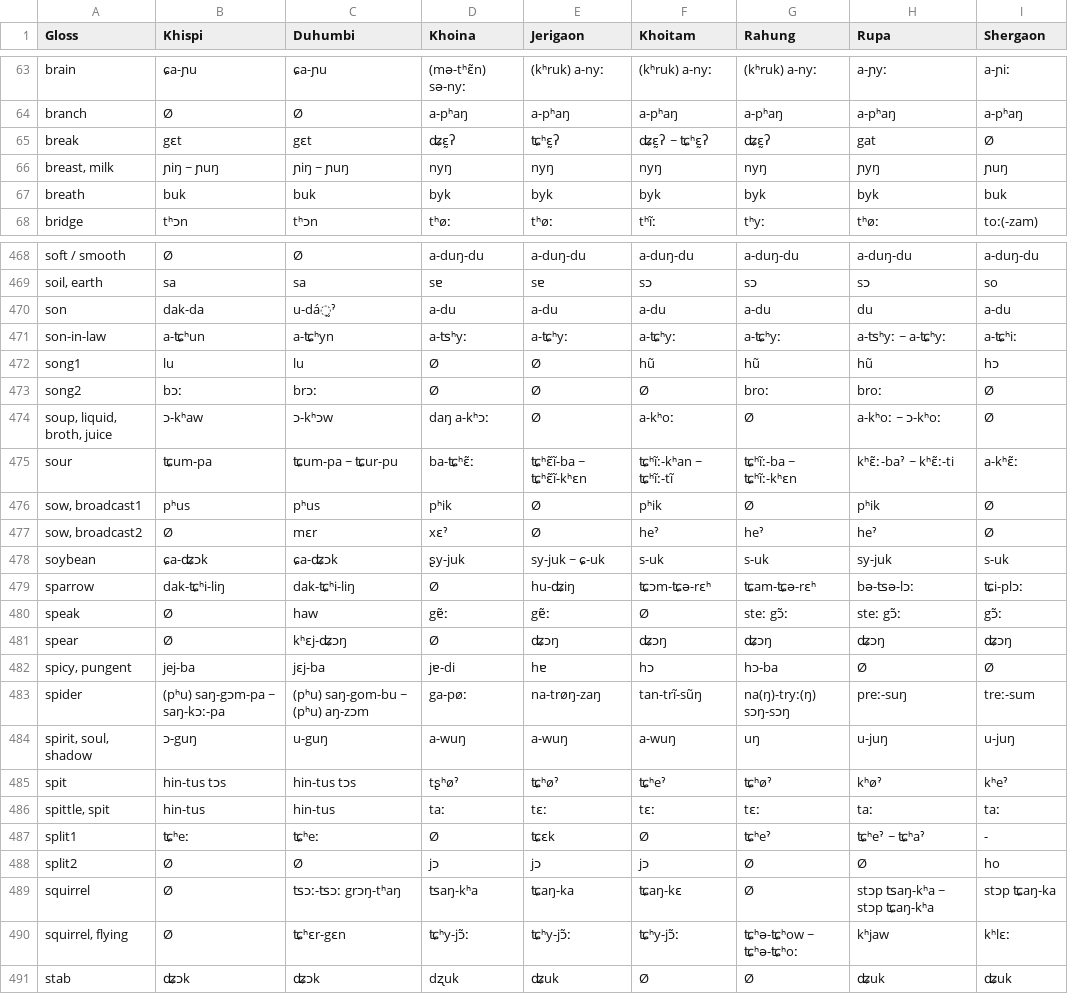
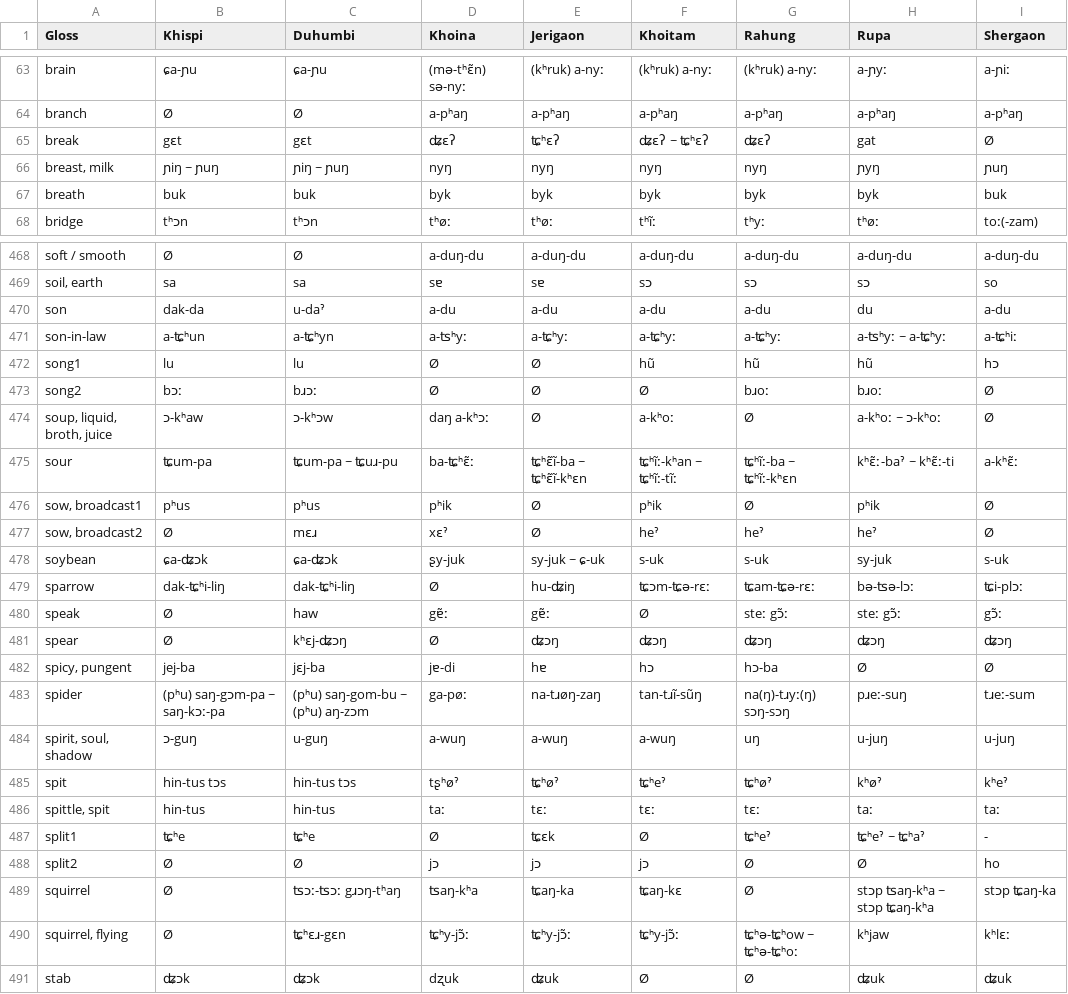
Before and after one commit to lexibank/bodtkhobwa, a TSV file: work/raw-data.tsv, drawn as a sheet; only a part is shown, gaps mark what is left out; the diff covers the shown part only.

```diff
--- a/work/raw-data.tsv
+++ b/work/raw-data.tsv
@@ -64,3 +64,3 @@ brain	ɕa-ɲu	ɕa-ɲu 	(mə-tʰɛ̃n) sə-nyː	(kʰruk) a-nyː	(kʰruk) a-nyː	(
 branch	Ø	Ø	a-pʰaŋ	a-pʰaŋ	a-pʰaŋ	a-pʰaŋ	a-pʰaŋ	a-pʰaŋ
-break	gɛt	gɛt	ʥɛ̰ʔ	ʨʰɛ̰ʔ	ʥɛ̰ʔ ~ ʨʰɛ̰ʔ	ʥɛ̰ʔ	gat	Ø
+break	gɛt	gɛt	ʥɛʔ	ʨʰɛʔ	ʥɛʔ ~ ʨʰɛʔ	ʥɛʔ	gat	Ø
 breast, milk 	ɲiŋ ~ ɲuŋ	ɲiŋ ~ ɲuŋ 	nyŋ	nyŋ	nyŋ	nyŋ	ɲyŋ	ɲuŋ
@@ -469,12 +469,12 @@ soft / smooth	Ø	Ø	a-duŋ-du	a-duŋ-du	a-duŋ-du	a-duŋ-du	a-duŋ-du	a-duŋ-du
 soil, earth 	sa	sa	sɐ	sɐ	sɔ	sɔ	sɔ	so
-son	dak-da	u-dá̰ˀ	a-du	a-du	a-du	a-du	du	a-du
+son	dak-da	u-daˀ	a-du	a-du	a-du	a-du	du	a-du
 son-in-law	a-ʨʰun	a-ʨʰyn	a-ʦʰyː	a-ʨʰyː	a-ʨʰyː	a-ʨʰyː	a-ʦʰyː ~ a-ʨʰyː 	a-ʨʰiː
 song1 	lu	lu 	Ø	Ø	hũ	hũ	hũ	hɔ
-song2 	bɔː	brɔː	Ø	Ø	Ø	broː	broː	Ø
+song2 	bɔː	bɹɔː	Ø	Ø	Ø	bɹoː	bɹoː	Ø
 soup, liquid, broth, juice	ɔ-kʰaw	ɔ-kʰɔw	daŋ a-kʰɔː	Ø	a-kʰoː	Ø	a-kʰoː ~ ɔ-kʰoː 	Ø
-sour	ʨum-pa	ʨum-pa ~ ʨur-pu	ba-ʨʰɛ̃ː	ʨʰɛ̃ĩ-ba ~ ʨʰɛ̃ĩ-kʰɛn	ʨʰĩː-kʰan ~ ʨʰĩː-tĩ	ʨʰĩː-ba ~ ʨʰĩː-kʰɛn	kʰɛ̃ː-baˀ ~ kʰɛ̃ː-ti	a-kʰɛ̃ː
+sour	ʨum-pa	ʨum-pa ~ ʨuɹ-pu	ba-ʨʰɛ̃ː	ʨʰɛ̃ĩ-ba ~ ʨʰɛ̃ĩ-kʰɛn	ʨʰĩː-kʰan ~ ʨʰĩː-tĩː	ʨʰĩː-ba ~ ʨʰĩː-kʰɛn	kʰɛ̃ː-baˀ ~ kʰɛ̃ː-ti	a-kʰɛ̃ː
 sow, broadcast1	pʰus 	pʰus	pʰik	Ø	pʰik	Ø	pʰik 	Ø
-sow, broadcast2	Ø	mɛr	xɛˀ	Ø	heˀ	heˀ	heˀ 	Ø
+sow, broadcast2	Ø	mɛɹ	xɛˀ	Ø	heˀ	heˀ	heˀ 	Ø
 soybean 	ɕa-ʥɔk	ɕa-ʥɔk	ʂy-juk	sy-juk ~ ɕ-uk	s-uk	s-uk	sy-juk	s-uk
-sparrow	dak-ʨʰi-liŋ	dak-ʨʰi-liŋ	Ø	hu-ʥiŋ	ʨɔm-ʨə-rɛʰ	ʨam-ʨə-rɛʰ	bə-ʦə-lɔː	ʨi-plɔː
+sparrow	dak-ʨʰi-liŋ	dak-ʨʰi-liŋ	Ø	hu-ʥiŋ	ʨɔm-ʨə-rɛː	ʨam-ʨə-rɛː	bə-ʦə-lɔː	ʨi-plɔː
 speak	Ø	haw	gɐ̃ː	gɐ̃ː	Ø	steː gɔ̃ː	steː gɔ̃ː 	gɔ̃ː
@@ -482,3 +482,3 @@ spear	Ø	kʰɛj-ʥɔŋ	Ø	ʥɔŋ	ʥɔŋ	ʥɔŋ	ʥɔŋ	ʥɔŋ
 spicy, pungent	jej-ba	jɛj-ba	jɐ-di	hɐ	hɔ	hɔ-ba	Ø	Ø
-spider	(pʰu) saŋ-gɔm-pa ~ saŋ-kɔː-pa	(pʰu) saŋ-gom-bu ~ (pʰu) aŋ-zɔm	ga-pøː	na-trøŋ-zaŋ	tan-trĩ-sũŋ	na(ŋ)-tryː(ŋ) sɔŋ-sɔŋ	preː-suŋ	treː-sum
+spider	(pʰu) saŋ-gɔm-pa ~ saŋ-kɔː-pa	(pʰu) saŋ-gom-bu ~ (pʰu) aŋ-zɔm	ga-pøː	na-tɹøŋ-zaŋ	tan-tɹĩ-sũŋ	na(ŋ)-tɹyː(ŋ) sɔŋ-sɔŋ	pɹeː-suŋ	tɹeː-sum
 spirit, soul, shadow 	ɔ-guŋ	u-guŋ	a-wuŋ	a-wuŋ	a-wuŋ	uŋ 	u-juŋ	u-juŋ
@@ -486,6 +486,6 @@ spit	hin-tus tɔs	hin-tus tɔs	tʂʰøˀ	ʨʰøˀ	ʨʰeˀ	ʨʰøˀ	kʰøˀ 	kʰe
 spittle, spit	hin-tus	hin-tus	taː	tɛː	tɛː	tɛː	taː 	taː
-split1 	ʨʰeː	ʨʰeː	Ø	ʨɛk	Ø	ʨʰeˀ 	ʨʰeˀ ~ ʨʰaˀ	-
+split1 	ʨʰe	ʨʰe	Ø	ʨɛk	Ø	ʨʰeˀ 	ʨʰeˀ ~ ʨʰaˀ	-
 split2 	Ø	Ø	jɔ	jɔ	jɔ	Ø	Ø	ho
-squirrel 	Ø	ʦɔː-ʦɔː grɔŋ-tʰaŋ	ʦaŋ-kʰa	ʨaŋ-ka	ʨaŋ-kɛ	Ø	stɔp ʦaŋ-kʰa ~ stɔp ʨaŋ-kʰa	stɔp ʨaŋ-ka
-squirrel, flying	Ø	ʨʰɛr-gɛn	ʨʰy-jɔ̃ː	ʨʰy-jɔ̃ː	ʨʰy-jɔ̃ː	ʨʰə-ʨʰow ~ ʨʰə-ʨʰoː	kʰjaw	kʰlɛː
+squirrel 	Ø	ʦɔː-ʦɔː gɹɔŋ-tʰaŋ	ʦaŋ-kʰa	ʨaŋ-ka	ʨaŋ-kɛ	Ø	stɔp ʦaŋ-kʰa ~ stɔp ʨaŋ-kʰa	stɔp ʨaŋ-ka
+squirrel, flying	Ø	ʨʰɛɹ-gɛn	ʨʰy-jɔ̃ː	ʨʰy-jɔ̃ː	ʨʰy-jɔ̃ː	ʨʰə-ʨʰow ~ ʨʰə-ʨʰoː	kʰjaw	kʰlɛː
 stab	ʥɔk	ʥɔk	dʐuk	ʥuk	Ø	Ø	ʥuk	ʥuk
```
Also changed, not shown: 137 edited cells elsewhere in this file, work/missing-words.tsv, work/profile.tsv, 4 other files.
